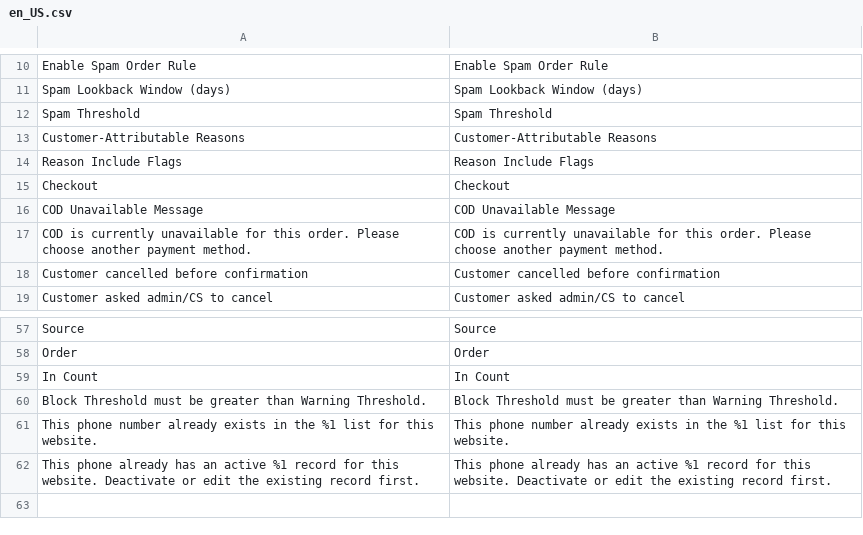
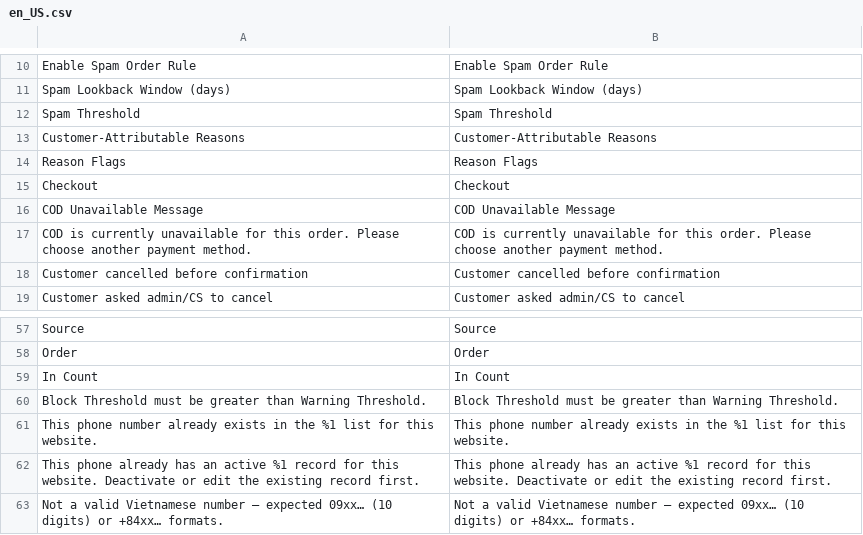
Before and after one commit to secomm-dev/slaunchpad, a CSV file: app/code/Secomm/CodRisk/i18n/en_US.csv, drawn as a sheet; only a part is shown, gaps mark what is left out; removed rows and columns are numbered as before the commit, all else as after; the diff names each change by its address in the sheet, - before the commit and + after, or states it on an @@ line.

```diff
--- a/app/code/Secomm/CodRisk/i18n/en_US.csv
+++ b/app/code/Secomm/CodRisk/i18n/en_US.csv
-row 14: Reason Include Flags | Reason Include Flags
+row 14: Reason Flags | Reason Flags
+row 63: Not a valid Vietnamese number — expected 09xx… (10 digits) or +84xx… formats. | Not a valid Vietnamese number — expected 09xx… (10 digits) or +84xx… formats.
```
Also changed, not shown: app/code/Secomm/CodRisk/i18n/vi_VN.csv, 26 other files.
